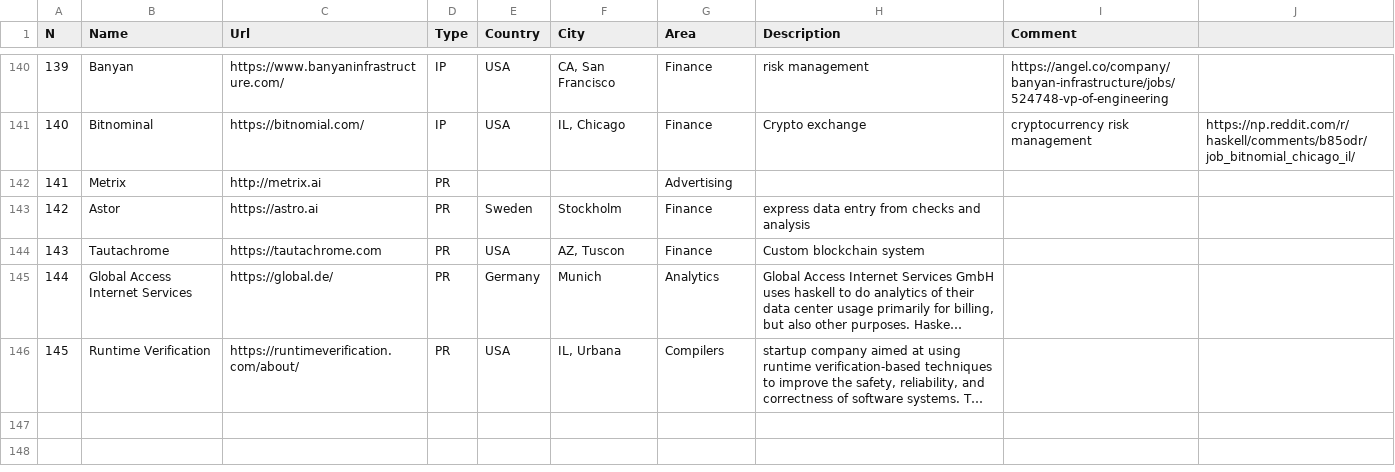
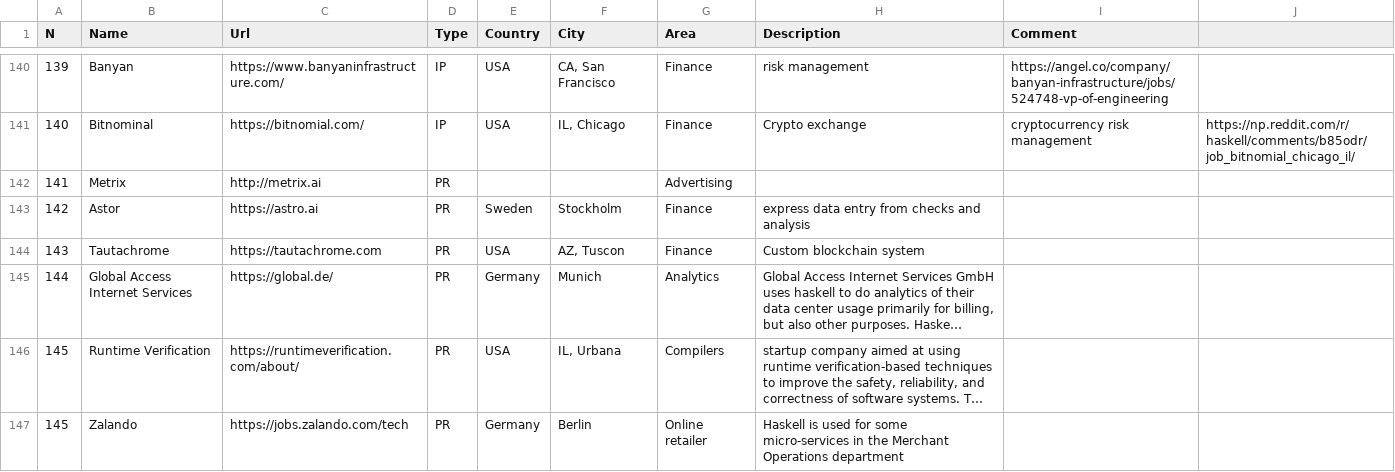
Before and after one commit to sigrlami/haskellcosm, a CSV file: companies/active.csv, drawn as a sheet; only a part is shown, gaps mark what is left out; long unchanged cells end in …; the diff names each change by its address in the sheet, - before the commit and + after, or states it on an @@ line.

Commit message:
Added Zalando to active.csv

```diff
--- a/companies/active.csv
+++ b/companies/active.csv
+row 147: 145 | Zalando | https://jobs.zalando.com/tech | PR | Germany | Berlin | Online retailer | Haskell is used for some micro-services in the Merchant Operations department
```
